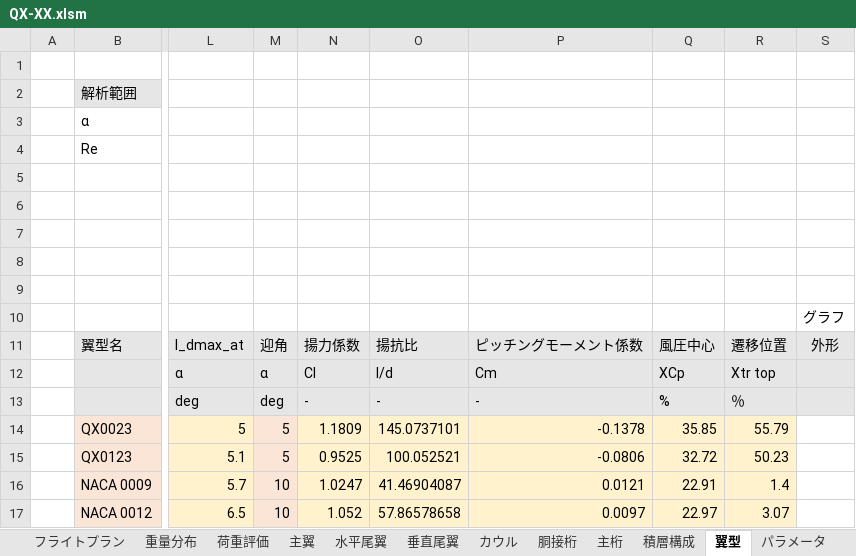
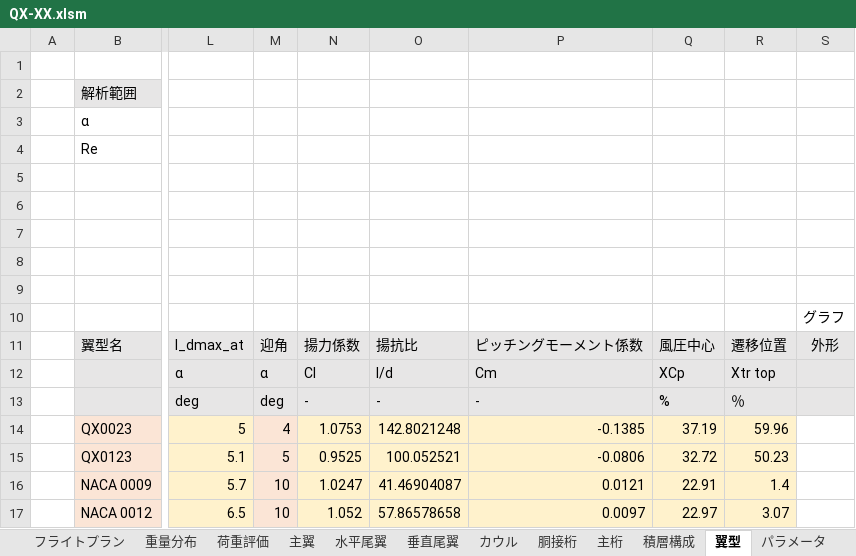
Before and after one commit to mr-haya/QX-design, an Excel workbook: QX-XX.xlsm, sheet 翼型, drawn as a sheet; only a part is shown, gaps mark what is left out; values as stored, in another font and other column widths than the file's, no borders; charts and pictures not drawn; the diff names each change by its address in the sheet, - before the commit and + after, or states it on an @@ line.

```diff
--- a/QX-XX.xlsm (sheet 翼型)
+++ b/QX-XX.xlsm (sheet 翼型)
-M14: 5
+M14: 4
-N14: 1.1809
+N14: 1.0753
-O14: 145.0737101
+O14: 142.8021248
-P14: -0.1378
+P14: -0.1385
-Q14: 35.85
+Q14: 37.19
-R14: 55.79
+R14: 59.96
```
Also changed, not shown: sheet 重量分布, sheet 胴接桁, sheet 全機諸元, sheet 主翼, sheet 垂直尾翼, formulas that keep their value, charts or pictures.
